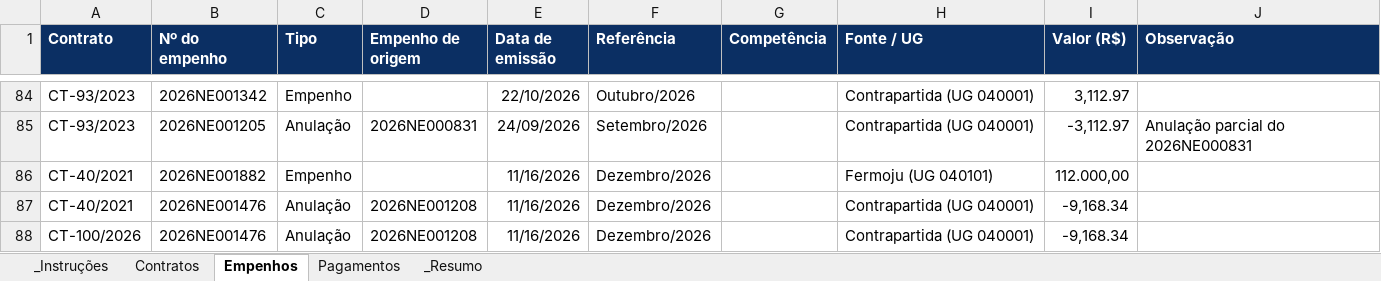
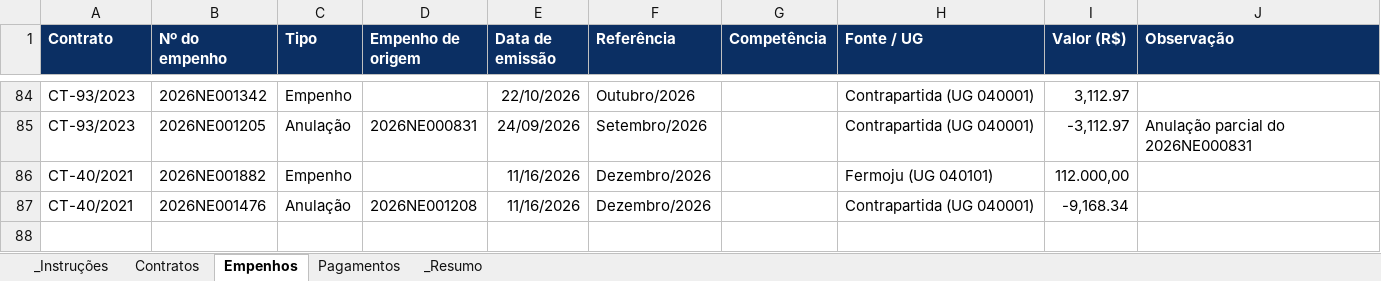
Before and after one commit to degov-segov/dashboards-contratos-segov, an Excel workbook: Planilhas/contratos.xlsx, sheet Empenhos, drawn as a sheet; only a part is shown, gaps mark what is left out; values as stored, in another font and other column widths than the file's, no borders; table styles not drawn; the diff names each change by its address in the sheet, - before the commit and + after, or states it on an @@ line.

```diff
--- a/Planilhas/contratos.xlsx (sheet Empenhos)
+++ b/Planilhas/contratos.xlsx (sheet Empenhos)
-row 88: CT-100/2026 | 2026NE001476 | Anulação | 2026NE001208 | 11/16/2026 | Dezembro/2026 |  | Contrapartida (UG 040001) | -9,168.34
```
Also changed, not shown: sheet Contratos.
